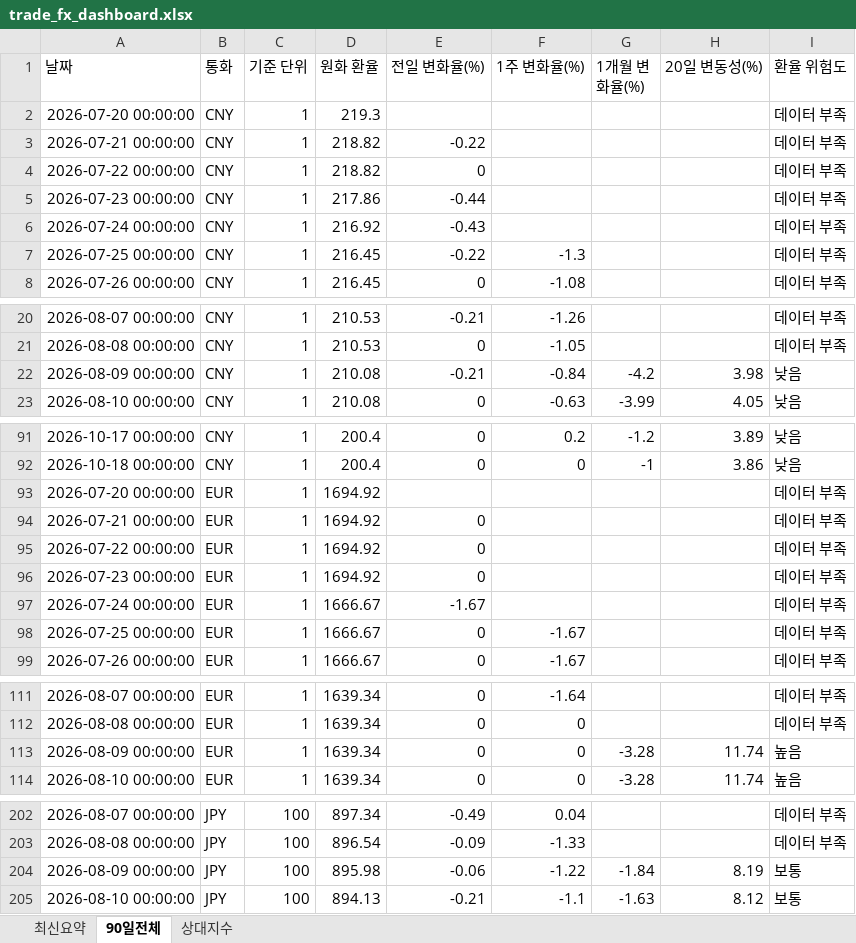
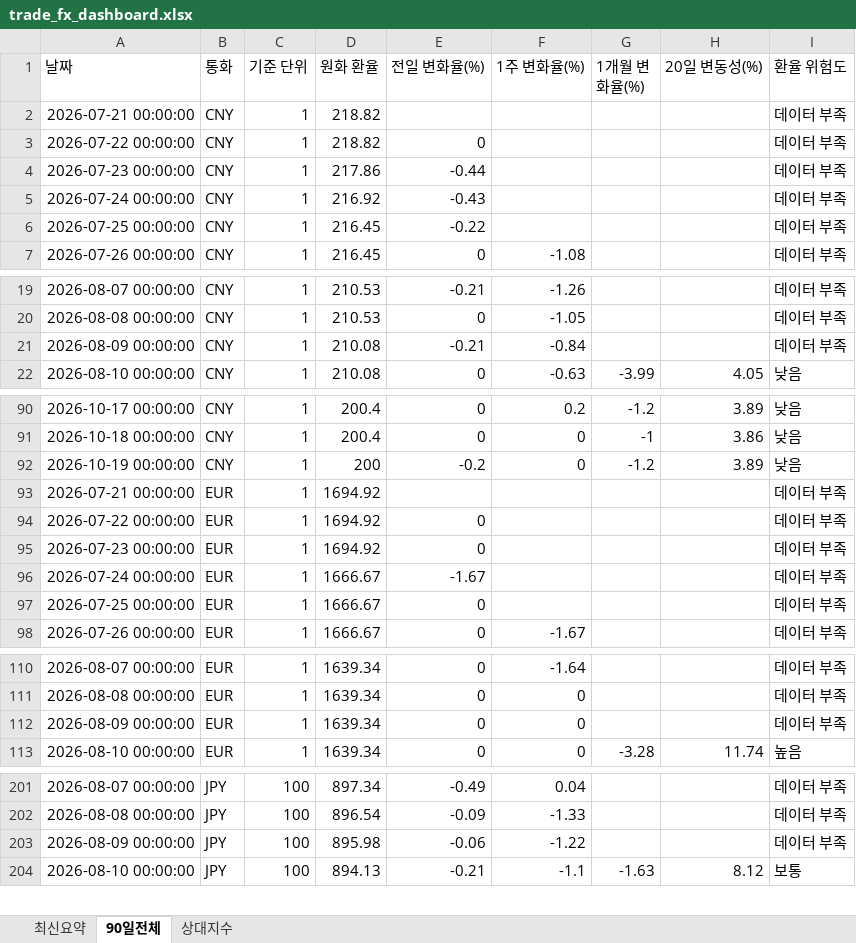
Before and after one commit to wnsdnjs867-svg/4-, an Excel workbook: trade_fx_dashboard.xlsx, sheet 90일전체, drawn as a sheet; only a part is shown, gaps mark what is left out; values as stored, in another font and other column widths than the file's, no borders; removed rows and columns are numbered as before the commit, all else as after; the diff covers the shown part only; the diff names each change by its address in the sheet, - before the commit and + after, or states it on an @@ line.

```diff
--- a/trade_fx_dashboard.xlsx (sheet 90일전체)
+++ b/trade_fx_dashboard.xlsx (sheet 90일전체)
-row 2: 2026-07-20 00:00:00 | CNY | 1 | 219.3 |  |  |  |  | 데이터 부족
-E2 (전일 변화율(%)): -0.22
+E2 (전일 변화율(%)): (empty)
-F6 (1주 변화율(%)): -1.3
+F6 (1주 변화율(%)): (empty)
-G21 (1개월 변화율(%)): -4.2
+G21 (1개월 변화율(%)): (empty)
-H21 (20일 변동성(%)): 3.98
+H21 (20일 변동성(%)): (empty)
-I21 (환율 위험도): 낮음
+I21 (환율 위험도): 데이터 부족
-row 93: 2026-07-20 00:00:00 | EUR | 1 | 1694.92 |  |  |  |  | 데이터 부족
+row 92: 2026-10-19 00:00:00 | CNY | 1 | 200 | -0.2 | 0 | -1.2 | 3.89 | 낮음
-E93 (전일 변화율(%)): 0
+E93 (전일 변화율(%)): (empty)
-F97 (1주 변화율(%)): -1.67
+F97 (1주 변화율(%)): (empty)
-G112 (1개월 변화율(%)): -3.28
+G112 (1개월 변화율(%)): (empty)
-H112 (20일 변동성(%)): 11.74
+H112 (20일 변동성(%)): (empty)
-I112 (환율 위험도): 높음
+I112 (환율 위험도): 데이터 부족
-G203 (1개월 변화율(%)): -1.84
+G203 (1개월 변화율(%)): (empty)
-H203 (20일 변동성(%)): 8.19
+H203 (20일 변동성(%)): (empty)
-I203 (환율 위험도): 보통
+I203 (환율 위험도): 데이터 부족
```
Also changed, not shown: 5 added rows, 2 removed rows and 31 edited cells elsewhere in this sheet, sheet 상대지수, sheet 최신요약, 1 other file.
